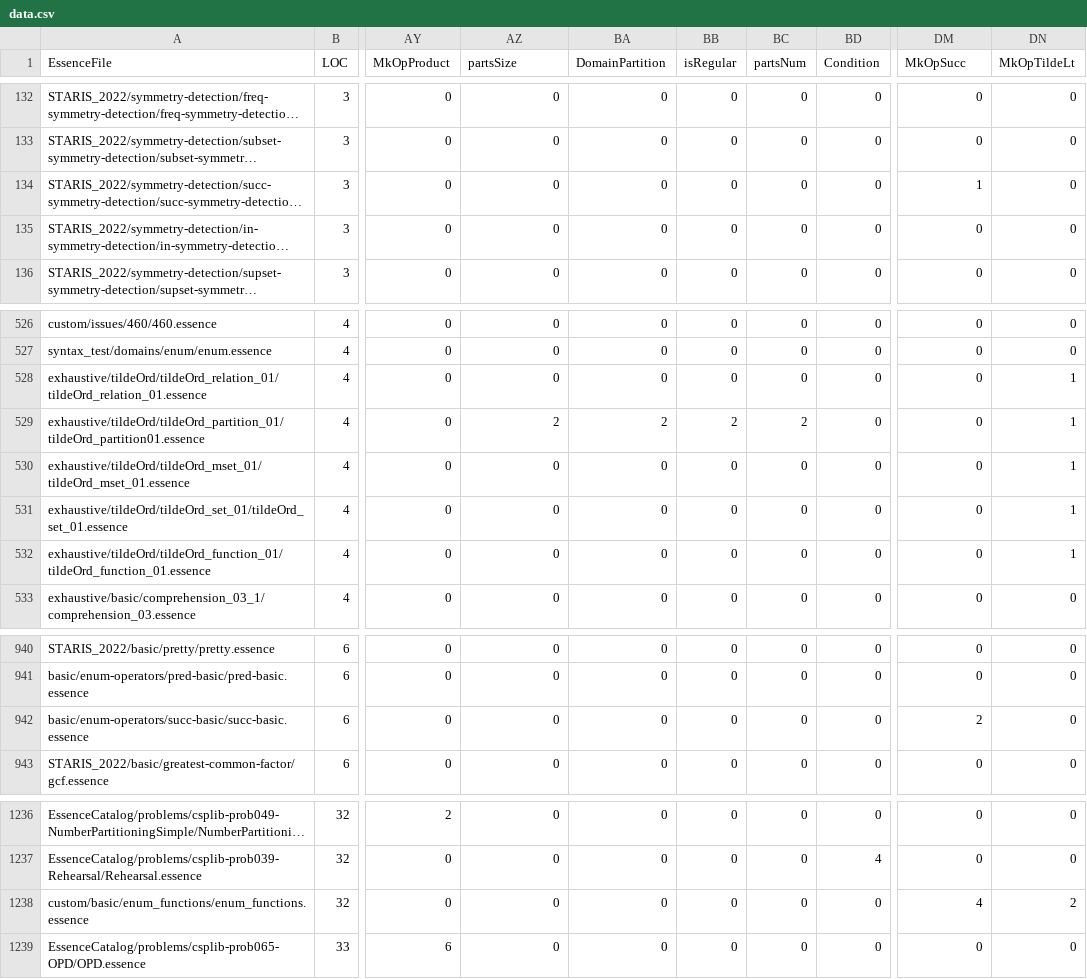
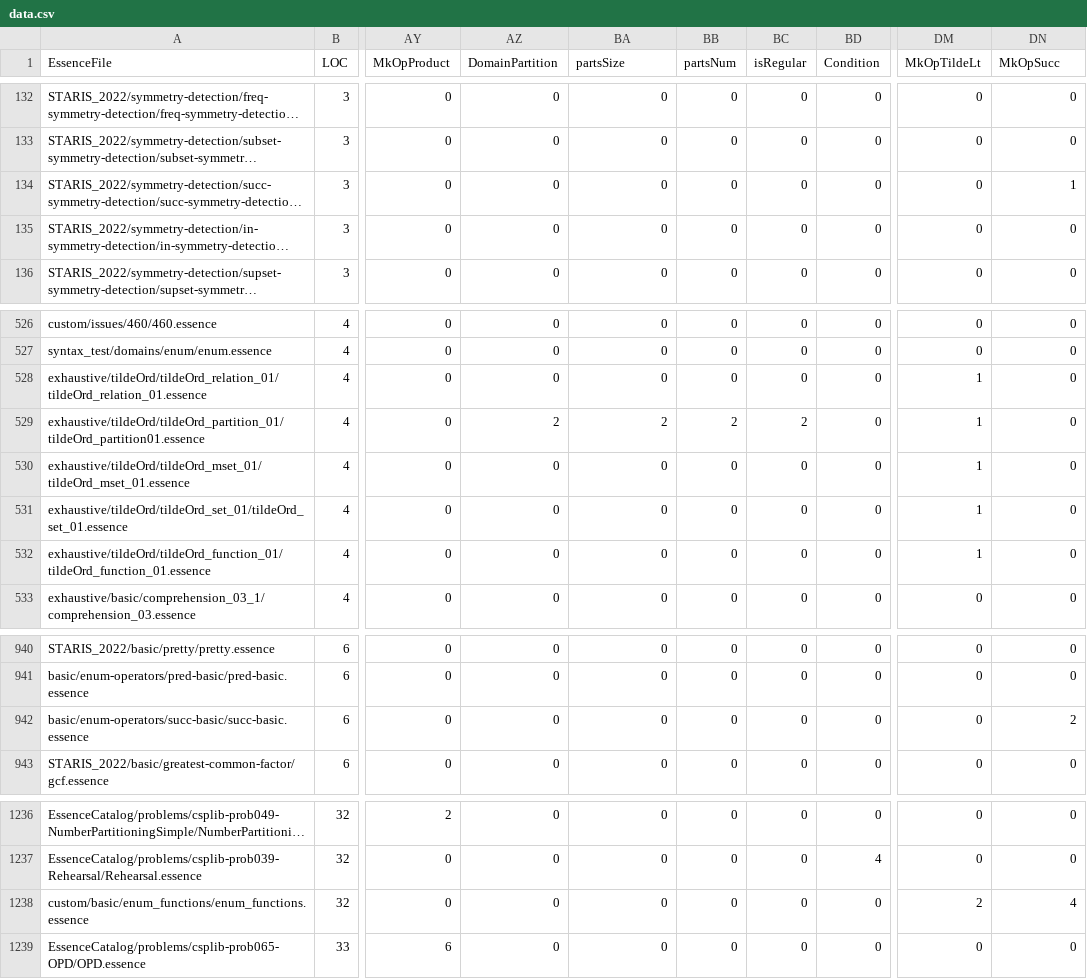
Before and after one commit to niklasdewally/conjure-oxide, a CSV file: tools/essence-feature-usage-stats/data.csv, drawn as a sheet; only a part is shown, gaps mark what is left out; long unchanged cells end in …; the diff names each change by its address in the sheet, - before the commit and + after, or states it on an @@ line.

Commit message:
Actions: Deploy the essence features usage table 🚀

```diff
--- a/tools/essence-feature-usage-stats/data.csv
+++ b/tools/essence-feature-usage-stats/data.csv
-AZ1: partsSize
+AZ1: DomainPartition
-BA1: DomainPartition
+BA1: partsSize
-BB1: isRegular
+BB1: partsNum
-BC1: partsNum
+BC1: isRegular
-DM1: MkOpSucc
+DM1: MkOpTildeLt
-DN1: MkOpTildeLt
+DN1: MkOpSucc
-DM134 (MkOpTildeLt): 1
+DM134 (MkOpTildeLt): 0
-DN134 (MkOpSucc): 0
+DN134 (MkOpSucc): 1
-DM528:DM532 (MkOpTildeLt): 0
+DM528:DM532 (MkOpTildeLt): 1
-DN528:DN532 (MkOpSucc): 1
+DN528:DN532 (MkOpSucc): 0
-DM942 (MkOpTildeLt): 2
+DM942 (MkOpTildeLt): 0
-DN942 (MkOpSucc): 0
+DN942 (MkOpSucc): 2
-DM1238 (MkOpTildeLt): 4
+DM1238 (MkOpTildeLt): 2
-DN1238 (MkOpSucc): 2
+DN1238 (MkOpSucc): 4
```
Also changed, not shown: 1 other file.
